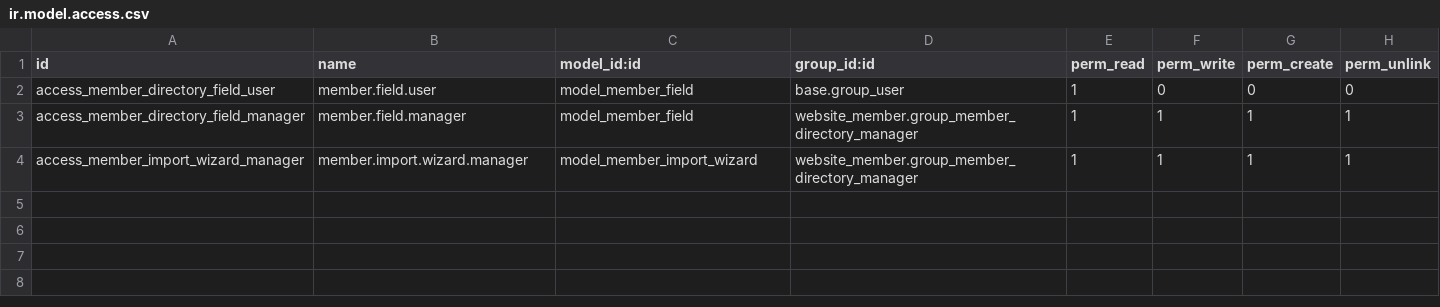
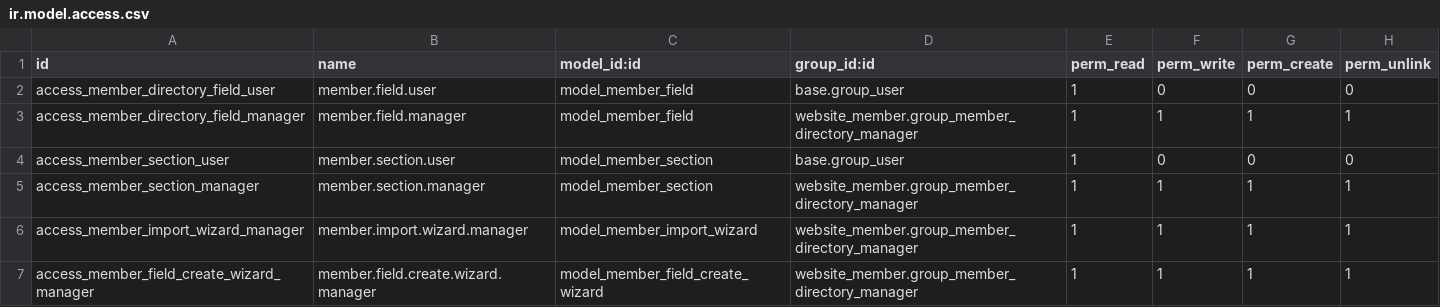
Before and after one commit to Soliax/odoo, a CSV file: custom_addons/website_member/security/ir.model.access.csv, drawn as a sheet.

Commit message:
feat(website_member): editable profile sections and UI technical fields
Replace hard-coded section keys with member.section, and let managers create x_ contact fields from Website configuration.

```diff
--- a/custom_addons/website_member/security/ir.model.access.csv
+++ b/custom_addons/website_member/security/ir.model.access.csv
@@ -3,2 +3,5 @@ access_member_directory_field_user,member.field.user,model_member_field,base.gro
 access_member_directory_field_manager,member.field.manager,model_member_field,website_member.group_member_directory_manager,1,1,1,1
+access_member_section_user,member.section.user,model_member_section,base.group_user,1,0,0,0
+access_member_section_manager,member.section.manager,model_member_section,website_member.group_member_directory_manager,1,1,1,1
 access_member_import_wizard_manager,member.import.wizard.manager,model_member_import_wizard,website_member.group_member_directory_manager,1,1,1,1
+access_member_field_create_wizard_manager,member.field.create.wizard.manager,model_member_field_create_wizard,website_member.group_member_directory_manager,1,1,1,1
```
Also changed, not shown: 13 other files.
